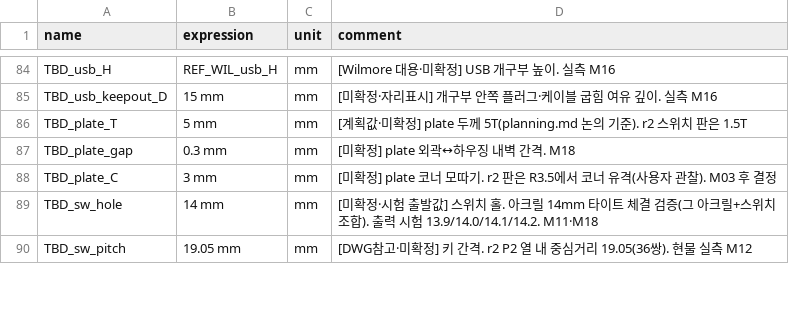
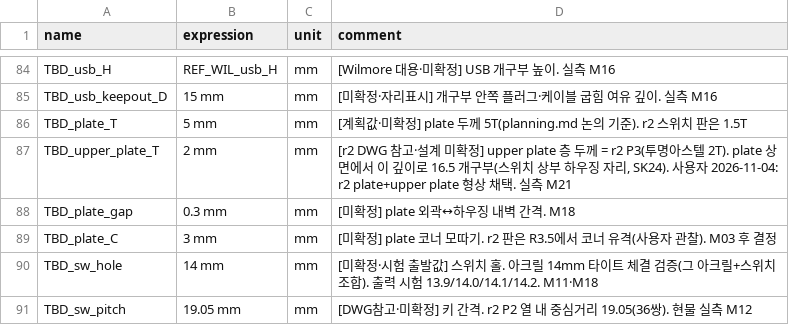
Before and after one commit to zzskm/keyboard, a CSV file: 46es/model/parameters.csv, drawn as a sheet; only a part is shown, gaps mark what is left out; the diff covers the shown part only; the diff names each change by its address in the sheet, - before the commit and + after, or states it on an @@ line.

```diff
--- a/46es/model/parameters.csv
+++ b/46es/model/parameters.csv
+row 87: TBD_upper_plate_T | 2 mm | mm | [r2 DWG 참고·설계 미확정] upper plate 층 두께 = r2 P3(투명아스텔 2T). plate 상면에서 이 깊이로 16.5 개구부(스위치 상부 하우징 자리, SK24). 사용자 2026-11-04: r2 plate+upper plate 형상 채택. 실측 M21
```
Also changed, not shown: 18 edited cells elsewhere in this file, 13 other files.
